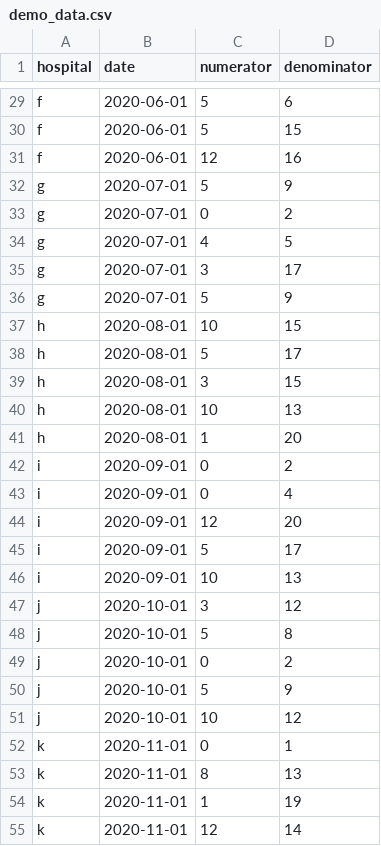
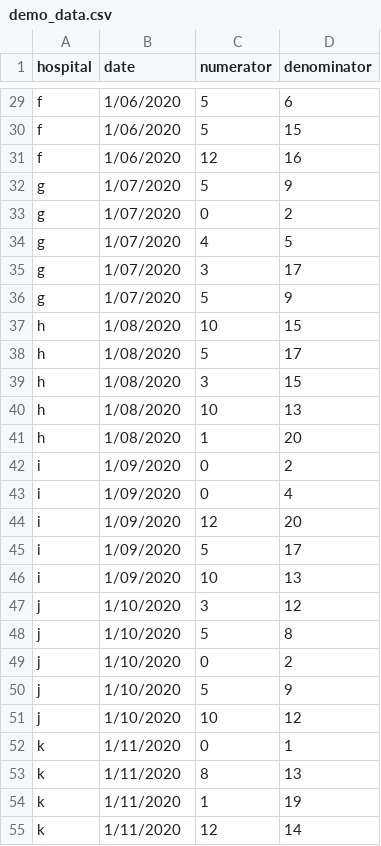
Before and after one commit to Chris8031/MPH-Funnels-Project, a CSV file: Markdown Examples/Bayesian Hierarchical Models/demo_data.csv, drawn as a sheet; only a part is shown, gaps mark what is left out; the diff covers the shown part only; the diff names each change by its address in the sheet, - before the commit and + after, or states it on an @@ line.

```diff
--- a/Markdown Examples/Bayesian Hierarchical Models/demo_data.csv
+++ b/Markdown Examples/Bayesian Hierarchical Models/demo_data.csv
-B29:B31 (date): 2020-06-01
+B29:B31 (date): 1/06/2020
-B32:B36 (date): 2020-07-01
+B32:B36 (date): 1/07/2020
-B37:B41 (date): 2020-08-01
+B37:B41 (date): 1/08/2020
-B42:B46 (date): 2020-09-01
+B42:B46 (date): 1/09/2020
-B47:B51 (date): 2020-10-01
+B47:B51 (date): 1/10/2020
-B52:B55 (date): 2020-11-01
+B52:B55 (date): 1/11/2020
```
Also changed, not shown: 48 edited cells elsewhere in this file, 8 other files.
